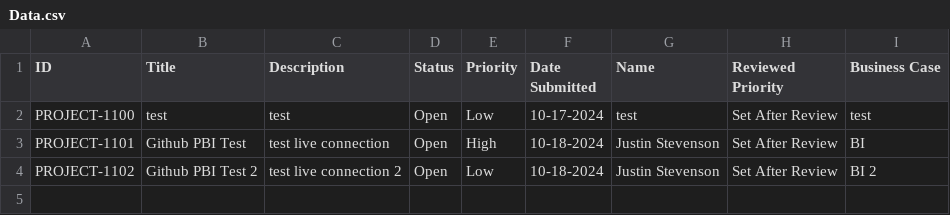
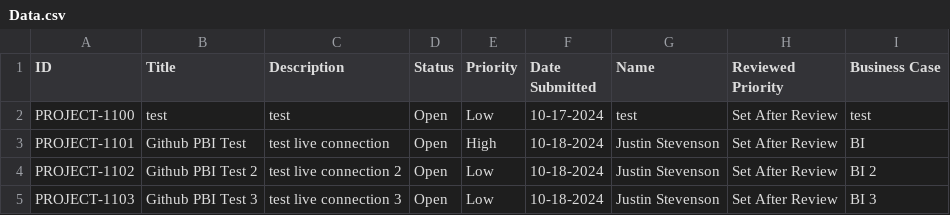
Before and after one commit to Jstevenson3434/ProjectTicket, a CSV file: Data.csv, drawn as a sheet.

Commit message:
Update Project_Ticket.csv

```diff
--- a/Data.csv
+++ b/Data.csv
@@ -4 +4,2 @@ PROJECT-1101,Github PBI Test,test live connection,Open,High,10-18-2024,Justin St
 PROJECT-1102,Github PBI Test 2,test live connection 2,Open,Low,10-18-2024,Justin Stevenson,Set After Review,BI 2
+PROJECT-1103,Github PBI Test 3,test live connection 3,Open,Low,10-18-2024,Justin Stevenson,Set After Review,BI 3
```
